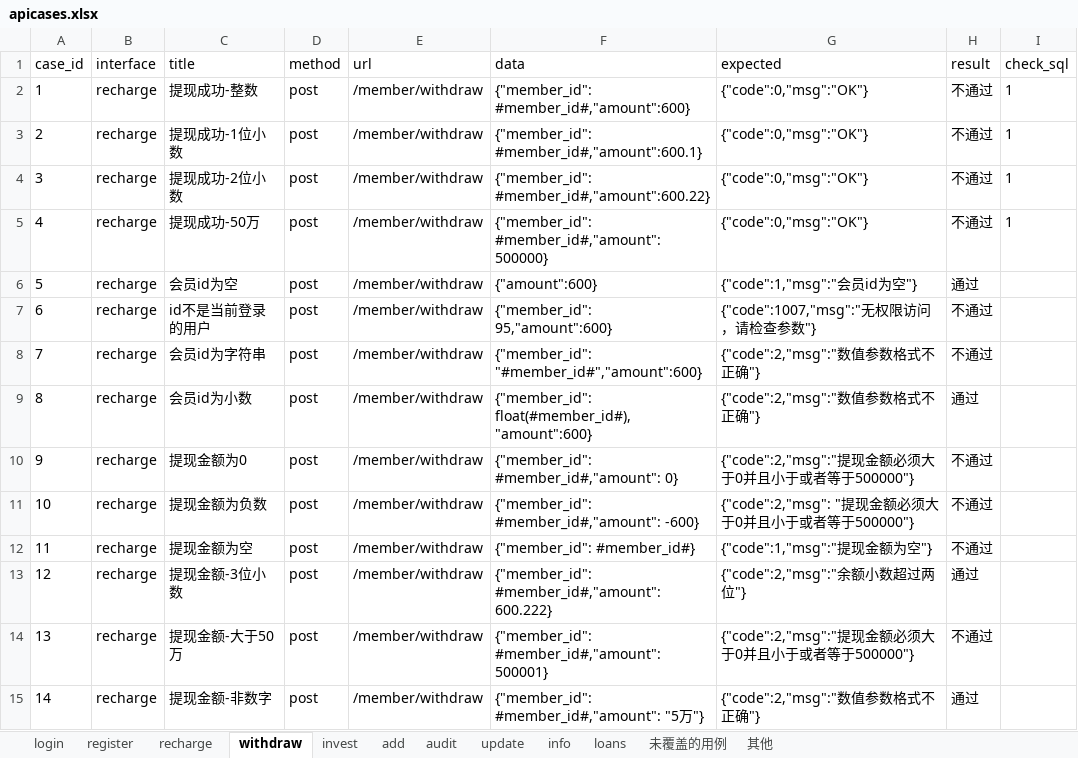
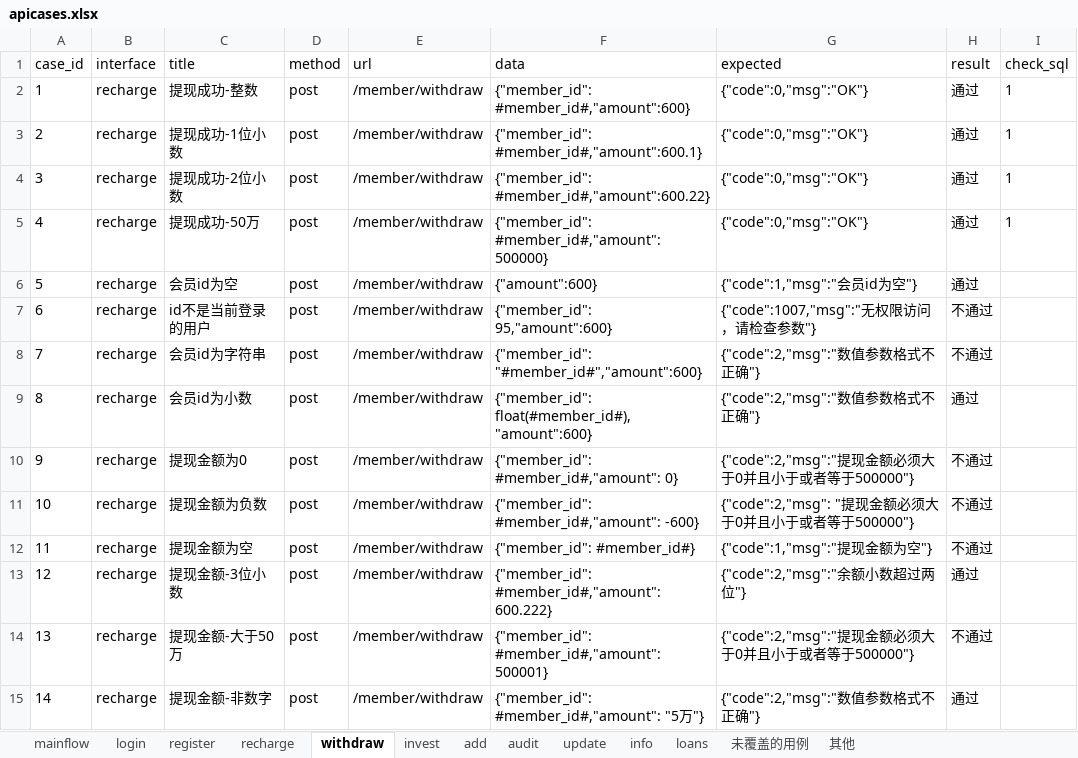
Before and after one commit to liyaozr/project, an Excel workbook: apitest/data/apicases.xlsx, sheet withdraw, drawn as a sheet; values as stored, in another font and other column widths than the file's, no borders; the diff names each change by its address in the sheet, - before the commit and + after, or states it on an @@ line.

```diff
--- a/apitest/data/apicases.xlsx (sheet withdraw)
+++ b/apitest/data/apicases.xlsx (sheet withdraw)
+sheet tab: mainflow
-H2:H5 (result): 不通过
+H2:H5 (result): 通过
```
Also changed, not shown: sheet invest, sheet 未覆盖的用例, 14 other files.
